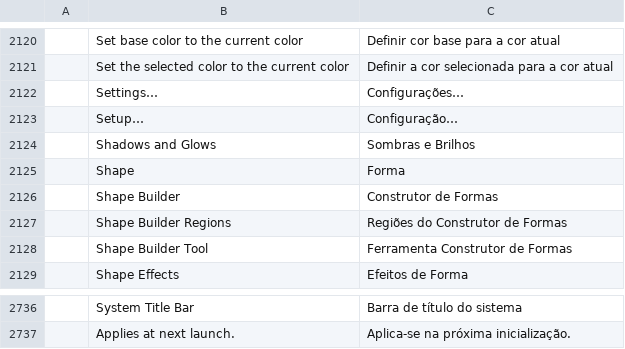
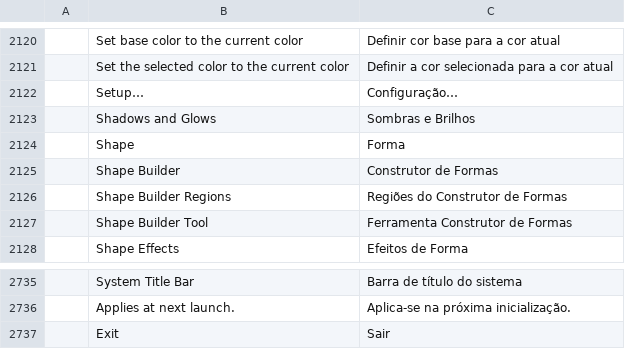
Before and after one commit to NoobsDeSroobs/vectorcraft, a TSV file: crates/ui-egui/src/i18n/pt-br.tsv, drawn as a sheet; only a part is shown, gaps mark what is left out; removed rows and columns are numbered as before the commit, all else as after; the diff names each change by its address in the sheet, - before the commit and + after, or states it on an @@ line.

Commit message:
Remove the in-window VectorCraft menu (File first, Exit quits, Mac unchanged)

```diff
--- a/crates/ui-egui/src/i18n/pt-br.tsv
+++ b/crates/ui-egui/src/i18n/pt-br.tsv
-row 2122:  | Settings… | Configurações…
+row 2737:  | Exit | Sair
```
Also changed, not shown: crates/ui-egui/src/i18n/cs.tsv, 6 other files.
